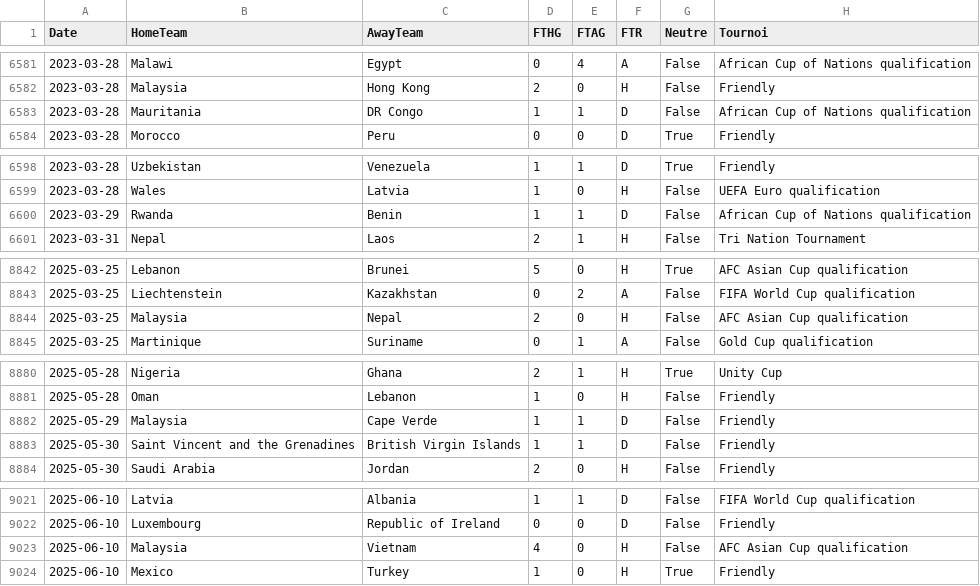
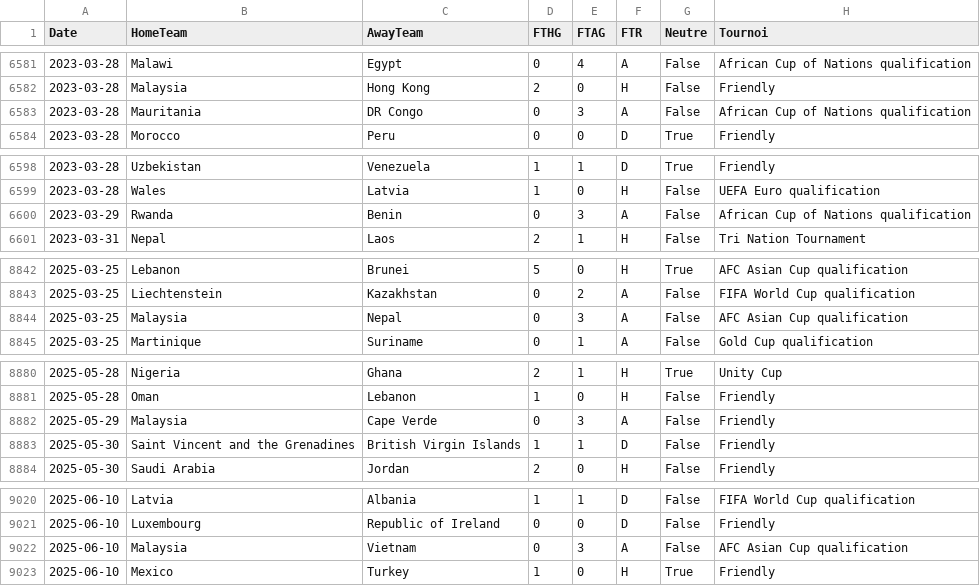
Before and after one commit to EssicOuroumav/kateni, a CSV file: INT_full.csv, drawn as a sheet; only a part is shown, gaps mark what is left out; the diff covers the shown part only.

```diff
--- a/INT_full.csv
+++ b/INT_full.csv
@@ -6582,3 +6582,3 @@ Date,HomeTeam,AwayTeam,FTHG,FTAG,FTR,Neutre,Tournoi
 2023-03-28,Malaysia,Hong Kong,2,0,H,False,Friendly
-2023-03-28,Mauritania,DR Congo,1,1,D,False,African Cup of Nations qualification
+2023-03-28,Mauritania,DR Congo,0,3,A,False,African Cup of Nations qualification
 2023-03-28,Morocco,Peru,0,0,D,True,Friendly
@@ -6599,3 +6599,3 @@ Date,HomeTeam,AwayTeam,FTHG,FTAG,FTR,Neutre,Tournoi
 2023-03-28,Wales,Latvia,1,0,H,False,UEFA Euro qualification
-2023-03-29,Rwanda,Benin,1,1,D,False,African Cup of Nations qualification
+2023-03-29,Rwanda,Benin,0,3,A,False,African Cup of Nations qualification
 2023-03-31,Nepal,Laos,2,1,H,False,Tri Nation Tournament
@@ -8843,3 +8843,3 @@ Date,HomeTeam,AwayTeam,FTHG,FTAG,FTR,Neutre,Tournoi
 2025-03-25,Liechtenstein,Kazakhstan,0,2,A,False,FIFA World Cup qualification
-2025-03-25,Malaysia,Nepal,2,0,H,False,AFC Asian Cup qualification
+2025-03-25,Malaysia,Nepal,0,3,A,False,AFC Asian Cup qualification
 2025-03-25,Martinique,Suriname,0,1,A,False,Gold Cup qualification
@@ -8881,3 +8881,3 @@ Date,HomeTeam,AwayTeam,FTHG,FTAG,FTR,Neutre,Tournoi
 2025-05-28,Oman,Lebanon,1,0,H,False,Friendly
-2025-05-29,Malaysia,Cape Verde,1,1,D,False,Friendly
+2025-05-29,Malaysia,Cape Verde,0,3,A,False,Friendly
 2025-05-30,Saint Vincent and the Grenadines,British Virgin Islands,1,1,D,False,Friendly
@@ -9022,3 +9021,3 @@ Date,HomeTeam,AwayTeam,FTHG,FTAG,FTR,Neutre,Tournoi
 2025-06-10,Luxembourg,Republic of Ireland,0,0,D,False,Friendly
-2025-06-10,Malaysia,Vietnam,4,0,H,False,AFC Asian Cup qualification
+2025-06-10,Malaysia,Vietnam,0,3,A,False,AFC Asian Cup qualification
 2025-06-10,Mexico,Turkey,1,0,H,True,Friendly
```
Also changed, not shown: 1 added row, 2 removed rows and 35 edited cells elsewhere in this file, basket_a_venir.csv, basket_resultats.csv, 2 other files.
